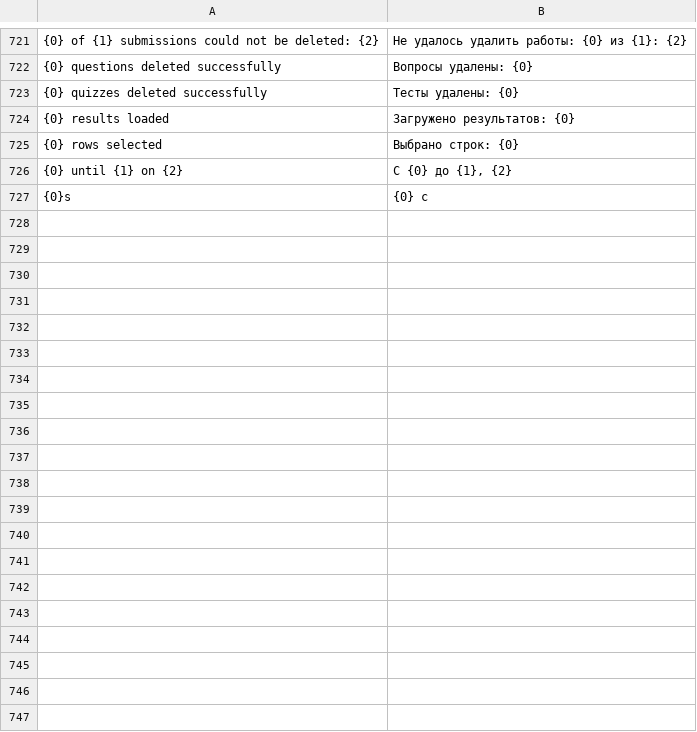
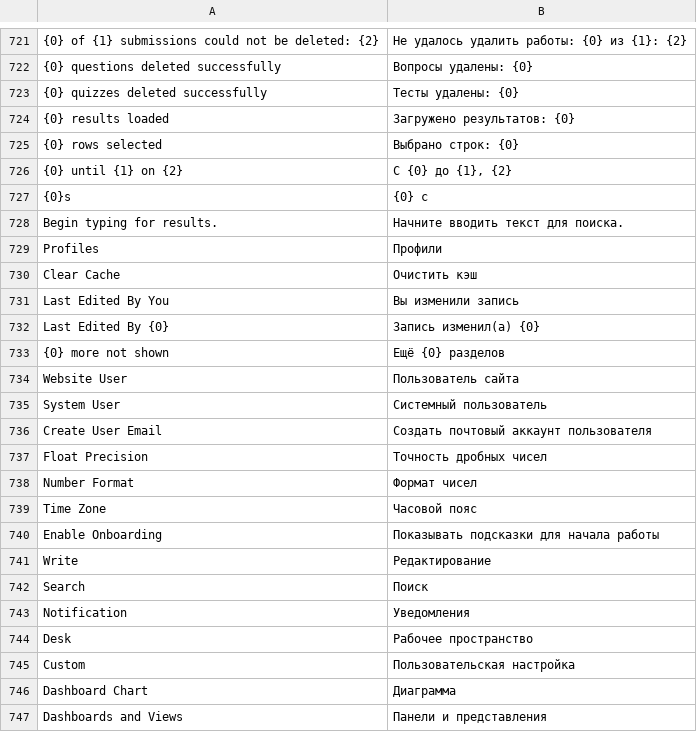
Before and after one commit to constantinepetrov/over-u-learning, a CSV file: over-u/apps/over_u/over_u/translations/ru.csv, drawn as a sheet; only a part is shown, gaps mark what is left out; the diff covers the shown part only; the diff names each change by its address in the sheet, - before the commit and + after, or states it on an @@ line.

Commit message:
feat(over-u): complete stage 2.2 desk localization

```diff
--- a/over-u/apps/over_u/over_u/translations/ru.csv
+++ b/over-u/apps/over_u/over_u/translations/ru.csv
+row 728: Begin typing for results. | Начните вводить текст для поиска.
+row 729: Profiles | Профили
+row 730: Clear Cache | Очистить кэш
+row 731: Last Edited By You | Вы изменили запись
+row 732: Last Edited By {0} | Запись изменил(а) {0}
+row 733: {0} more not shown | Ещё {0} разделов
+row 734: Website User | Пользователь сайта
+row 735: System User | Системный пользователь
+row 736: Create User Email | Создать почтовый аккаунт пользователя
+row 737: Float Precision | Точность дробных чисел
+row 738: Number Format | Формат чисел
+row 739: Time Zone | Часовой пояс
+row 740: Enable Onboarding | Показывать подсказки для начала работы
+row 741: Write | Редактирование
+row 742: Search | Поиск
+row 743: Notification | Уведомления
+row 744: Desk | Рабочее пространство
+row 745: Custom | Пользовательская настройка
+row 746: Dashboard Chart | Диаграмма
+row 747: Dashboards and Views | Панели и представления
```
Also changed, not shown: 32 added rows and 1 edited cell elsewhere in this file, 56 other files.
